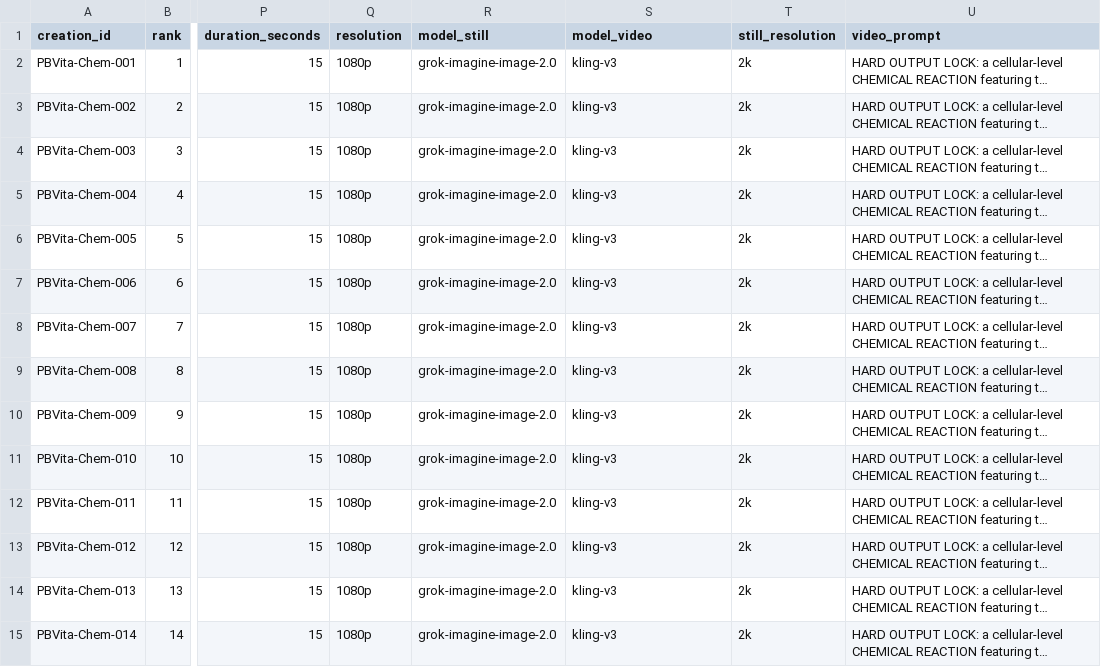
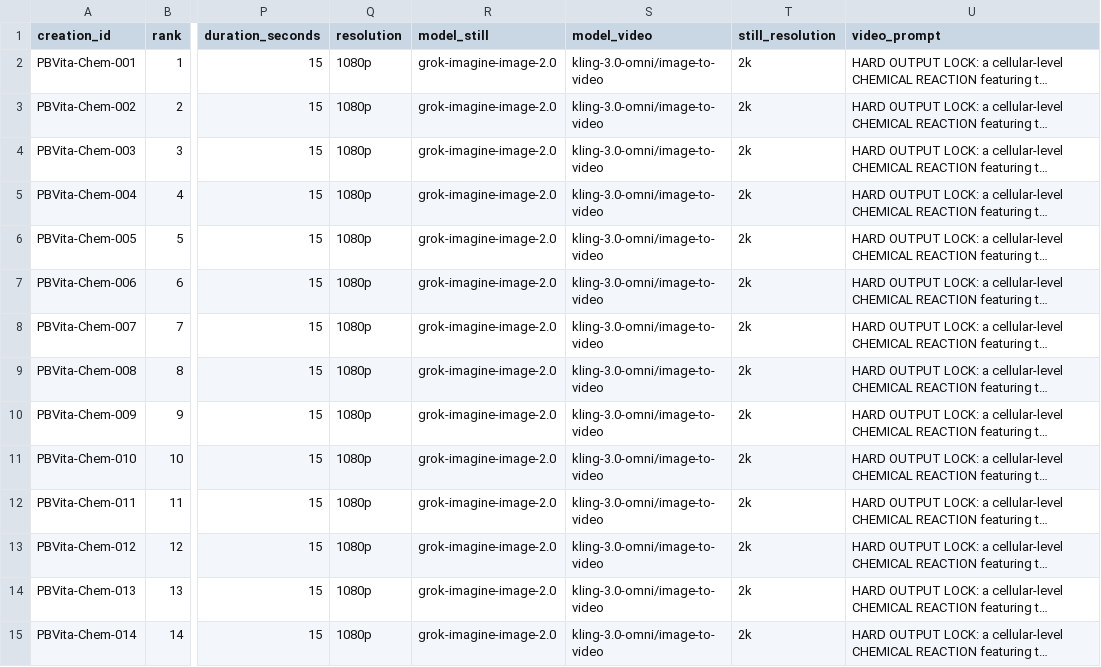
Before and after one commit to PalmBeach-Vitality/store, a CSV file: marketing/sheets/13-chem-breakdown-54.csv, drawn as a sheet; only a part is shown, gaps mark what is left out; long unchanged cells end in …; the diff covers the shown part only; the diff names each change by its address in the sheet, - before the commit and + after, or states it on an @@ line.

```diff
--- a/marketing/sheets/13-chem-breakdown-54.csv
+++ b/marketing/sheets/13-chem-breakdown-54.csv
-S2:S15 (model_video): kling-v3
+S2:S15 (model_video): kling-3.0-omni/image-to-video
```
Also changed, not shown: 40 edited cells elsewhere in this file, 6 other files.
